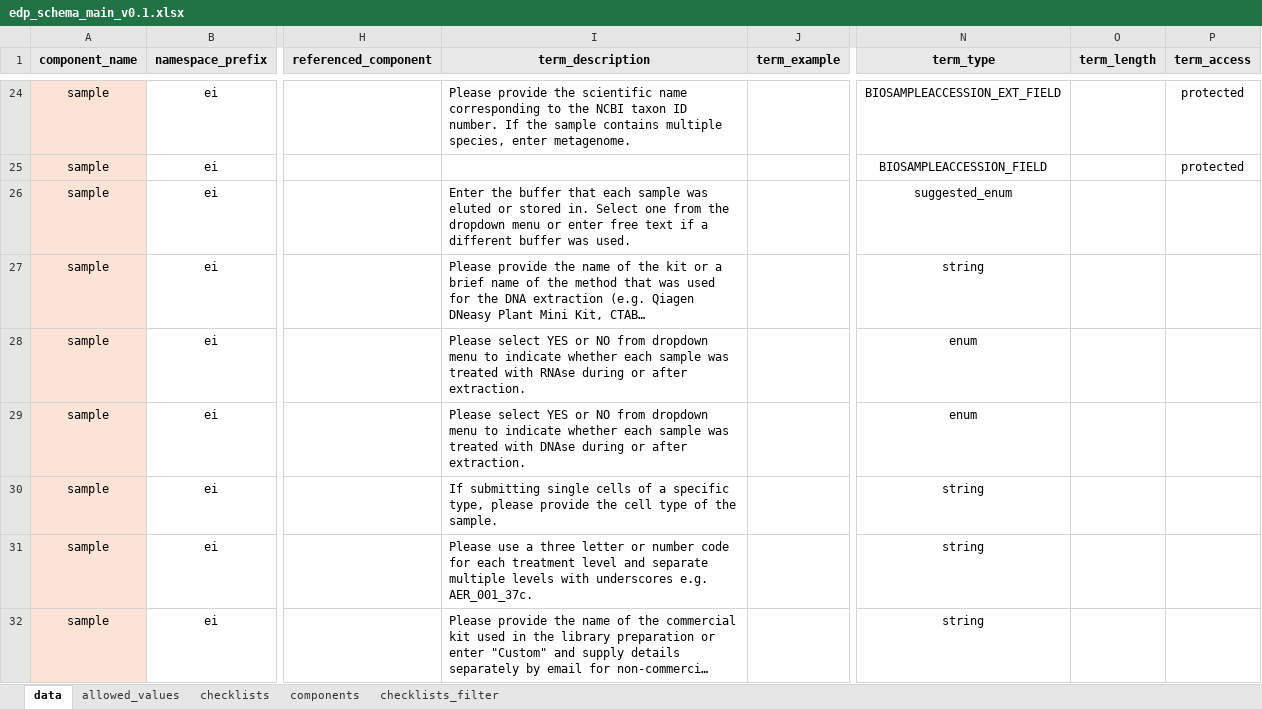
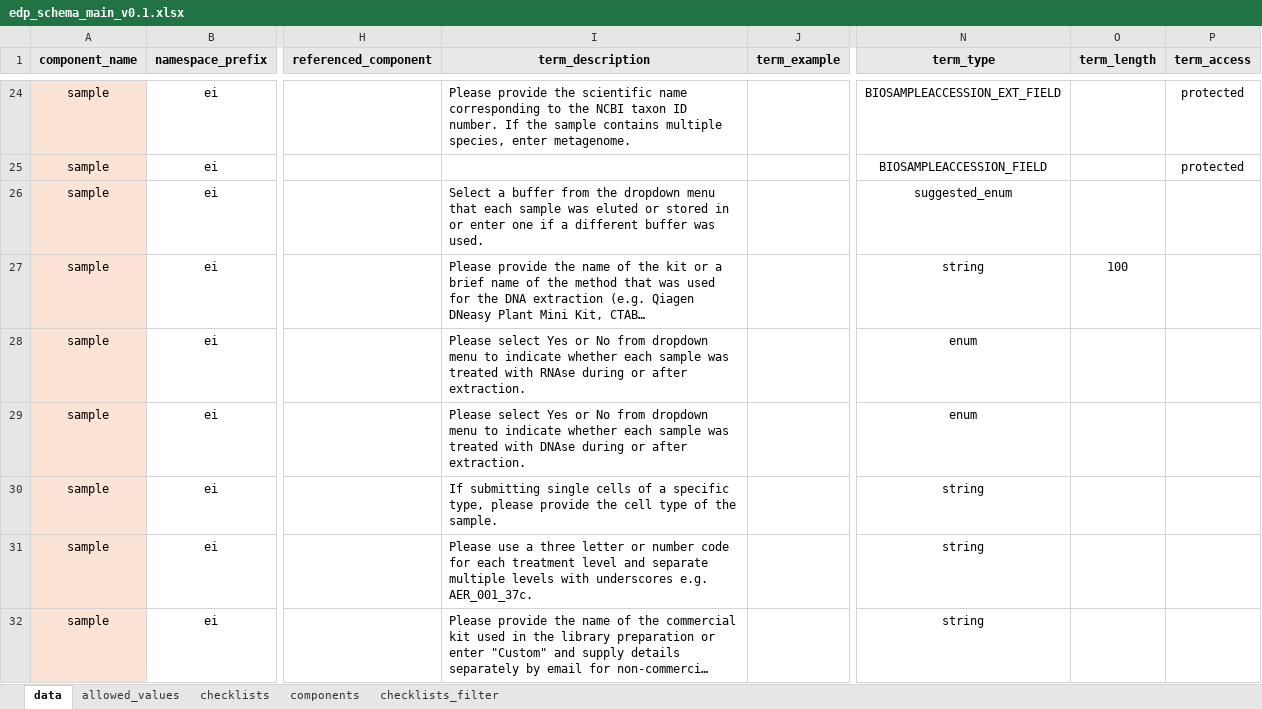
Before and after one commit to EarlhamInst/COPO-schemas, an Excel workbook: edp/edp_schema_main_v0.1.xlsx, sheet data, drawn as a sheet; only a part is shown, gaps mark what is left out; long unchanged cells end in …; values as stored, in another font and other column widths than the file's, no borders; the diff covers the shown part only; the diff names each change by its address in the sheet, - before the commit and + after, or states it on an @@ line.

```diff
--- a/edp/edp_schema_main_v0.1.xlsx (sheet data)
+++ b/edp/edp_schema_main_v0.1.xlsx (sheet data)
-I26 (term_description): Enter the buffer that each sample was eluted or stored in. Select one from the dropdown menu or enter free text if a…
+I26 (term_description): Select a buffer from the dropdown menu that each sample was eluted or stored in or enter one if a…
-O27 (term_length): (empty)
+O27 (term_length): 100
-I28 (term_description): Please select YES or NO from dropdown…
+I28 (term_description): Please select Yes or No from dropdown…
-I29 (term_description): Please select YES or NO from dropdown…
+I29 (term_description): Please select Yes or No from dropdown…
```
Also changed, not shown: 1 added row and 26 edited cells elsewhere in this sheet, sheet allowed_values.
